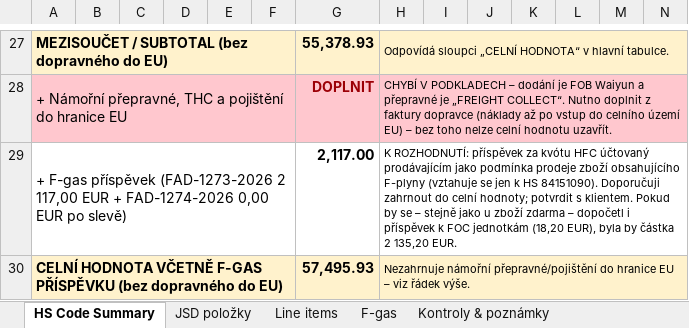
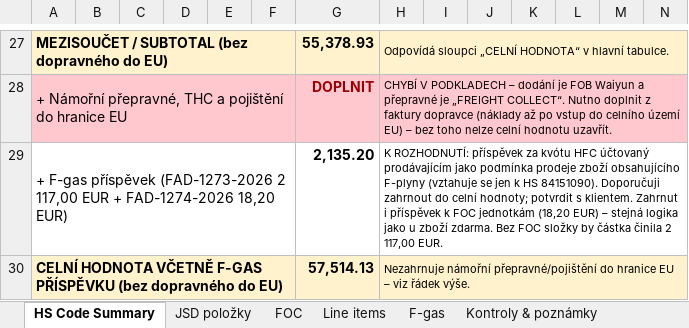
Before and after one commit to Kseni-ia/customs, an Excel workbook: output/HS_Code_Summary_Klimatika_DK26070098B.xlsx, sheet HS Code Summary, drawn as a sheet; only a part is shown, gaps mark what is left out; values as stored, in another font and other column widths than the file's, no borders; removed rows and columns are numbered as before the commit, all else as after; rows hold the shown columns only; the diff names each change by its address in the sheet, - before the commit and + after, or states it on an @@ line.

```diff
--- a/output/HS_Code_Summary_Klimatika_DK26070098B.xlsx (sheet HS Code Summary)
+++ b/output/HS_Code_Summary_Klimatika_DK26070098B.xlsx (sheet HS Code Summary)
+sheet tab: FOC
-row 29: + F-gas příspěvek (FAD-1273-2026 2 117,00 EUR + FAD-1274-2026 0,00 EUR po slevě) |  |  |  |  |  | 2,117.00 | K ROZHODNUTÍ: příspěvek za kvótu HFC účtovaný prodávajícím jako podmínka prodeje zboží obsahujícího F-plyny (vztahuje se jen k HS 84151090). Doporučuji zahrnout do celní hodnoty; potvrdit s klientem. Pokud by se – stejně jako u zboží zdarma – dopočetl i příspěvek k FOC jednotkám (18,20 EUR), byla by částka 2 135,20 EUR.
+row 29: + F-gas příspěvek (FAD-1273-2026 2 117,00 EUR + FAD-1274-2026 18,20 EUR) |  |  |  |  |  | 2,135.20 | K ROZHODNUTÍ: příspěvek za kvótu HFC účtovaný prodávajícím jako podmínka prodeje zboží obsahujícího F-plyny (vztahuje se jen k HS 84151090). Doporučuji zahrnout do celní hodnoty; potvrdit s klientem. Zahrnut i příspěvek k FOC jednotkám (18,20 EUR) – stejná logika jako u zboží zdarma. Bez FOC složky by částka činila 2 117,00 EUR.
-G30: 57,495.93
+G30: 57,514.13
```
